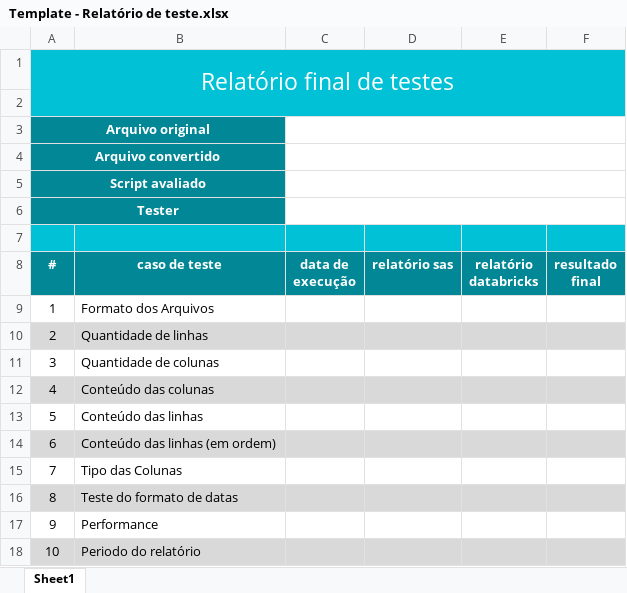
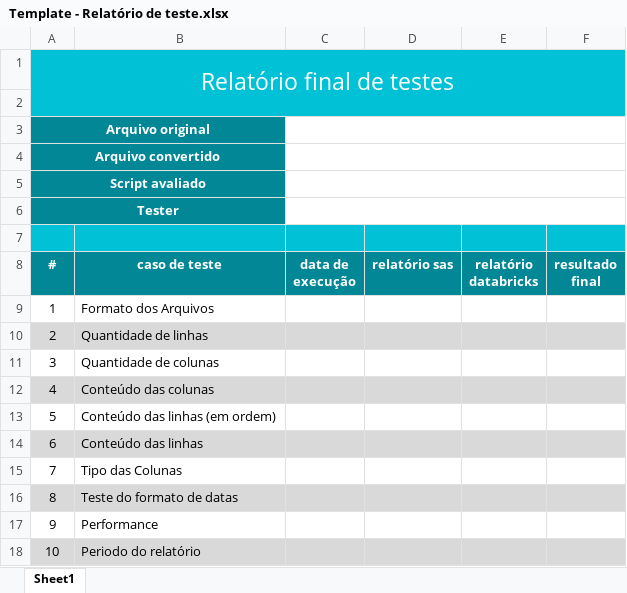
Before and after one commit to Lucas-Rocha2Ey/comparaTabelasCSV, an Excel workbook: Template - Relatório de teste.xlsx, sheet Sheet1, drawn as a sheet; values as stored, in another font and other column widths than the file's, no borders; charts and pictures not drawn; the diff names each change by its address in the sheet, - before the commit and + after, or states it on an @@ line.

Commit message:
Adicionado funcionalidade de escolher um dos seis testes do CompararSaidaBasico. Adicionado funcionalidade de definir o delimitador do arquivo sas. Alterado template, eliminando as figuras

```diff
--- a/Template - Relatório de teste.xlsx (sheet Sheet1)
+++ b/Template - Relatório de teste.xlsx (sheet Sheet1)
-B13 (caso de teste): Conteúdo das linhas
+B13 (caso de teste): Conteúdo das linhas (em ordem)
-B14 (caso de teste): Conteúdo das linhas (em ordem)
+B14 (caso de teste): Conteúdo das linhas
```
Also changed, not shown: charts or pictures, Relatório de teste.xlsx, 3 other files.
